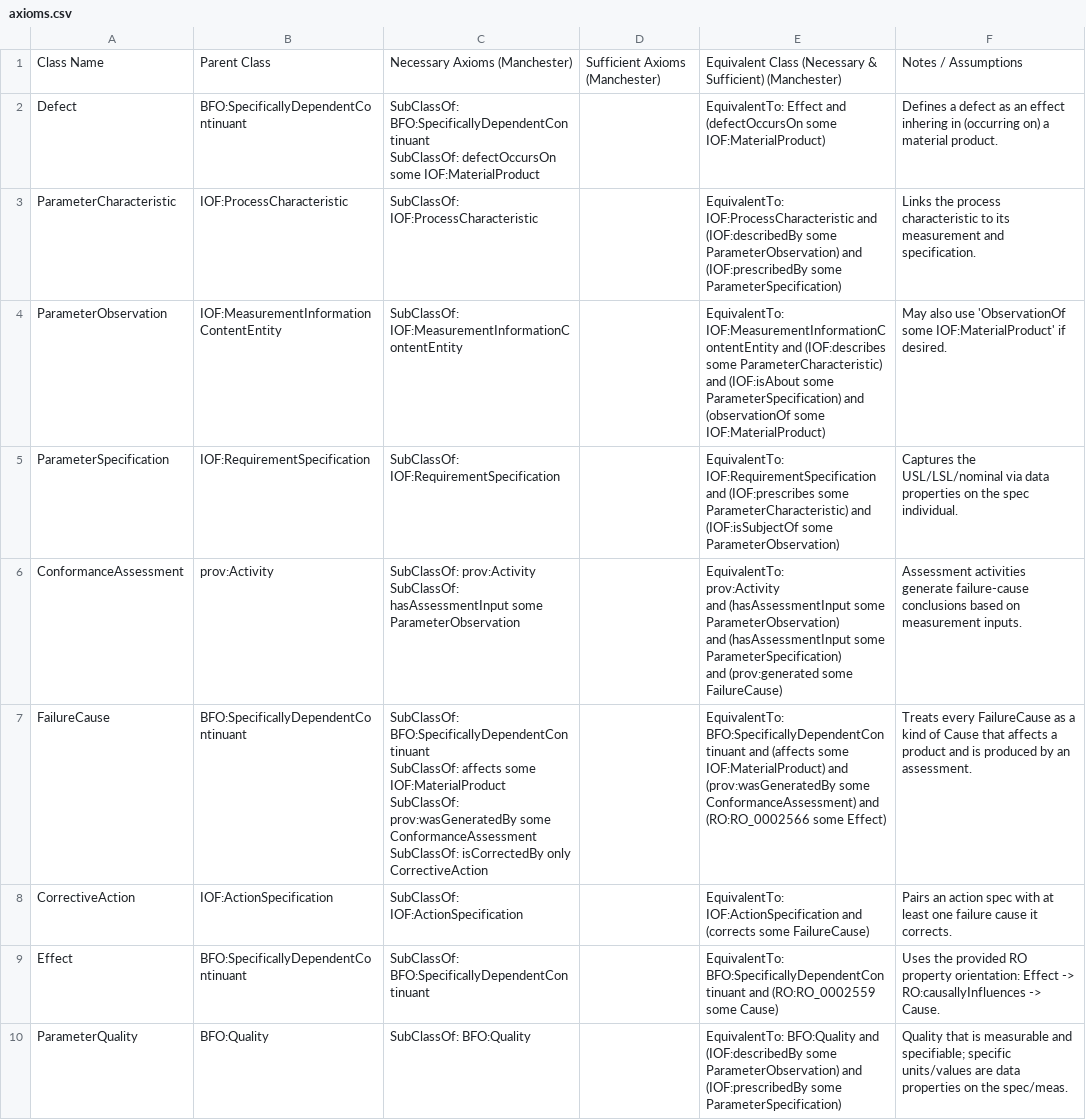
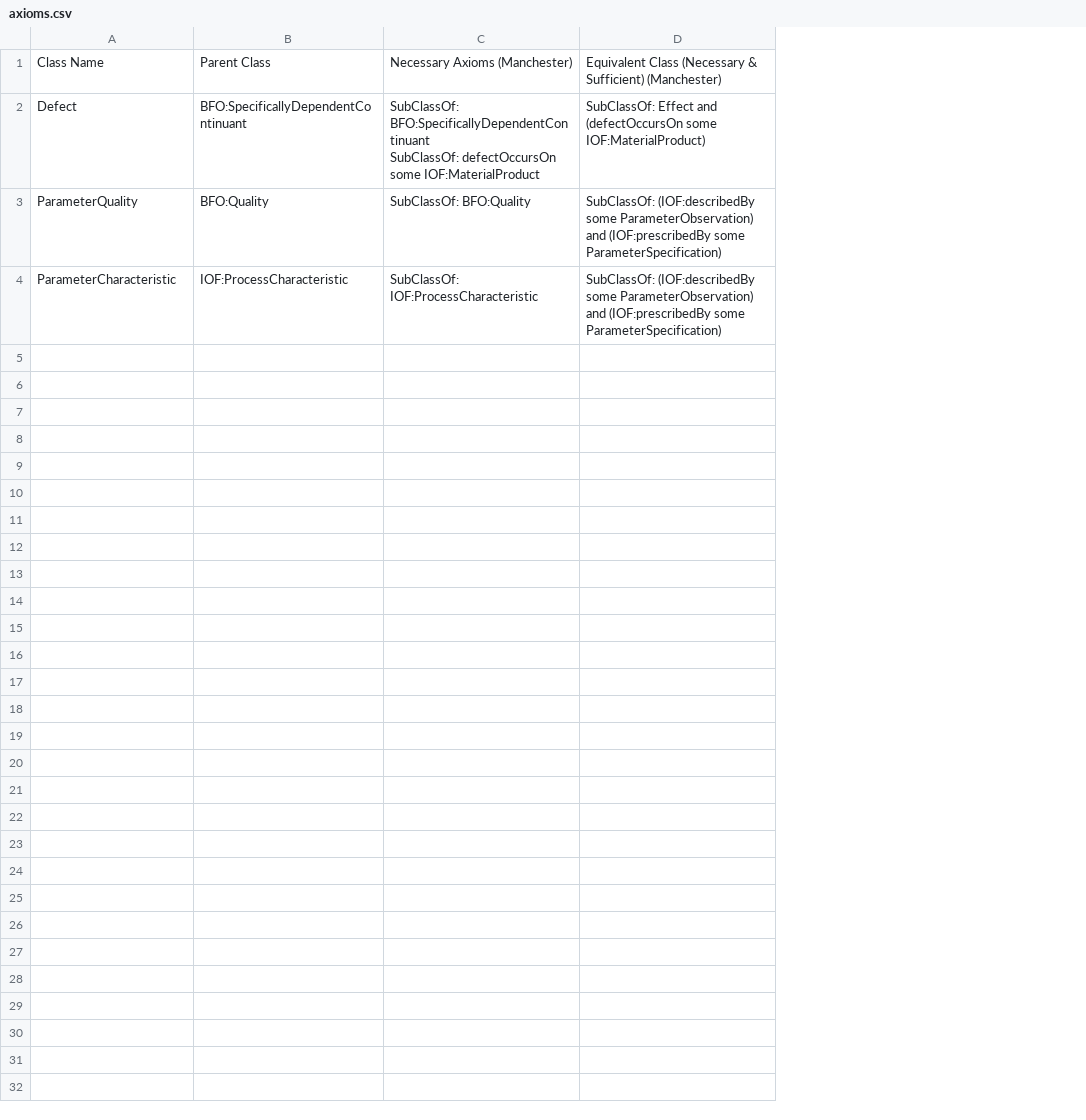
Before and after one commit to Neurosymbols/Research, a CSV file: app/data/input/epoch3-7/axioms.csv, drawn as a sheet; removed rows and columns are numbered as before the commit, all else as after; ↵ is a line break in a cell; the diff names each change by its address in the sheet, - before the commit and + after, or states it on an @@ line.

```diff
--- a/app/data/input/epoch3-7/axioms.csv
+++ b/app/data/input/epoch3-7/axioms.csv
-column D, row 1: Sufficient Axioms (Manchester)
-column E, rows 1-3: Equivalent Class (Necessary & Sufficient) (Manchester) | EquivalentTo: Effect and (defectOccursOn some IOF:MaterialProduct) | EquivalentTo: IOF:ProcessCharacteristic and (IOF:describedBy some ParameterObservation) and (IOF:prescribedBy some ParameterSpecification)
-column F, rows 1-3: Notes / Assumptions | Defines a defect as an effect inhering in (occurring on) a material product. | Links the process characteristic to its measurement and specification.
+column D, rows 1-2: Equivalent Class (Necessary & Sufficient) (Manchester) | SubClassOf: Effect and (defectOccursOn some IOF:MaterialProduct); row 4: SubClassOf: (IOF:describedBy some ParameterObservation) and (IOF:prescribedBy some ParameterSpecification)
@@ row 10 moved to row 3: ParameterQuality @@
-row 4: ParameterObservation | IOF:MeasurementInformationContentEntity | SubClassOf: IOF:MeasurementInformationContentEntity |  | EquivalentTo: IOF:MeasurementInformationContentEntity and (IOF:describes some ParameterCharacteristic) and (IOF:isAbout some ParameterSpecification) and (observationOf some IOF:MaterialProduct) | May also use 'ObservationOf some IOF:MaterialProduct' if desired.
-row 5: ParameterSpecification | IOF:RequirementSpecification | SubClassOf: IOF:RequirementSpecification |  | EquivalentTo: IOF:RequirementSpecification and (IOF:prescribes some ParameterCharacteristic) and (IOF:isSubjectOf some ParameterObservation) | Captures the USL/LSL/nominal via data properties on the spec individual.
-row 6: ConformanceAssessment | prov:Activity | SubClassOf: prov:Activity ↵ SubClassOf: hasAssessmentInput some ParameterObservation |  | EquivalentTo: ↵ prov:Activity ↵ and (hasAssessmentInput some ParameterObservation) ↵ and (hasAssessmentInput some ParameterSpecification) ↵ and (prov:generated some FailureCause) | Assessment activities generate failure-cause conclusions based on measurement inputs.
-row 7: FailureCause | BFO:SpecificallyDependentContinuant | SubClassOf: BFO:SpecificallyDependentContinuant ↵ SubClassOf: affects some IOF:MaterialProduct ↵ SubClassOf: prov:wasGeneratedBy some ConformanceAssessment ↵ SubClassOf: isCorrectedBy only CorrectiveAction |  | EquivalentTo: BFO:SpecificallyDependentContinuant and (affects some IOF:MaterialProduct) and (prov:wasGeneratedBy some ConformanceAssessment) and (RO:RO_0002566 some Effect) | Treats every FailureCause as a kind of Cause that affects a product and is produced by an assessment.
-row 8: CorrectiveAction | IOF:ActionSpecification | SubClassOf: IOF:ActionSpecification |  | EquivalentTo: IOF:ActionSpecification and (corrects some FailureCause) | Pairs an action spec with at least one failure cause it corrects.
-row 9: Effect | BFO:SpecificallyDependentContinuant | SubClassOf: BFO:SpecificallyDependentContinuant |  | EquivalentTo: BFO:SpecificallyDependentContinuant and (RO:RO_0002559 some Cause) | Uses the provided RO property orientation: Effect -> RO:causallyInfluences -> Cause.
```
Also changed, not shown: app/data/input/epoch3-7/synthetic_data_factory.csv, 7 other files.
